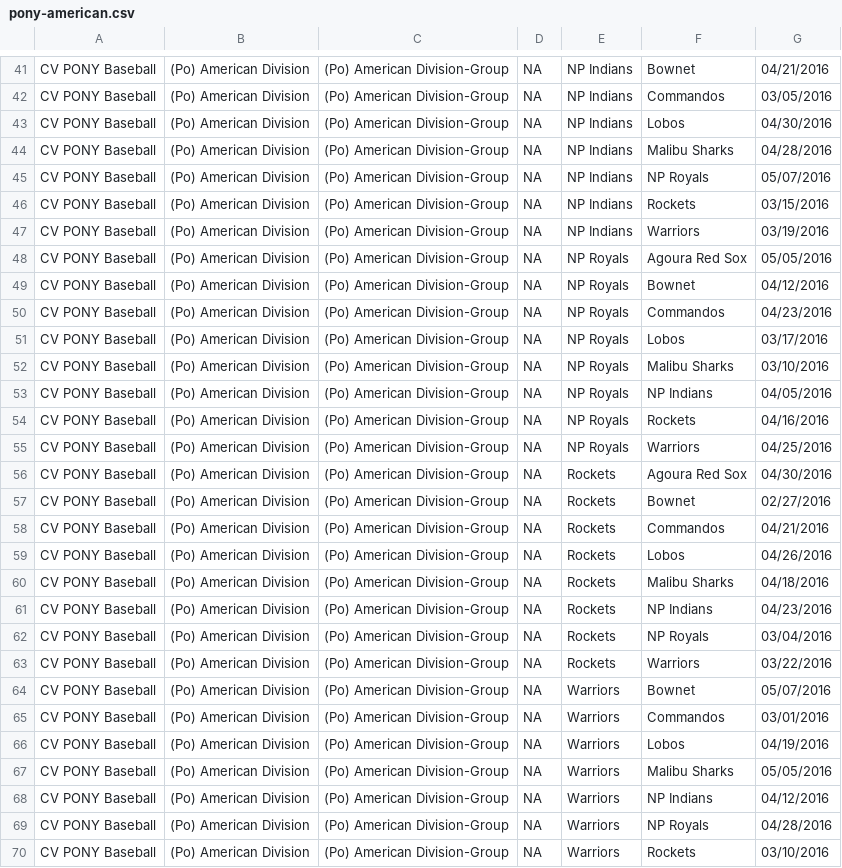
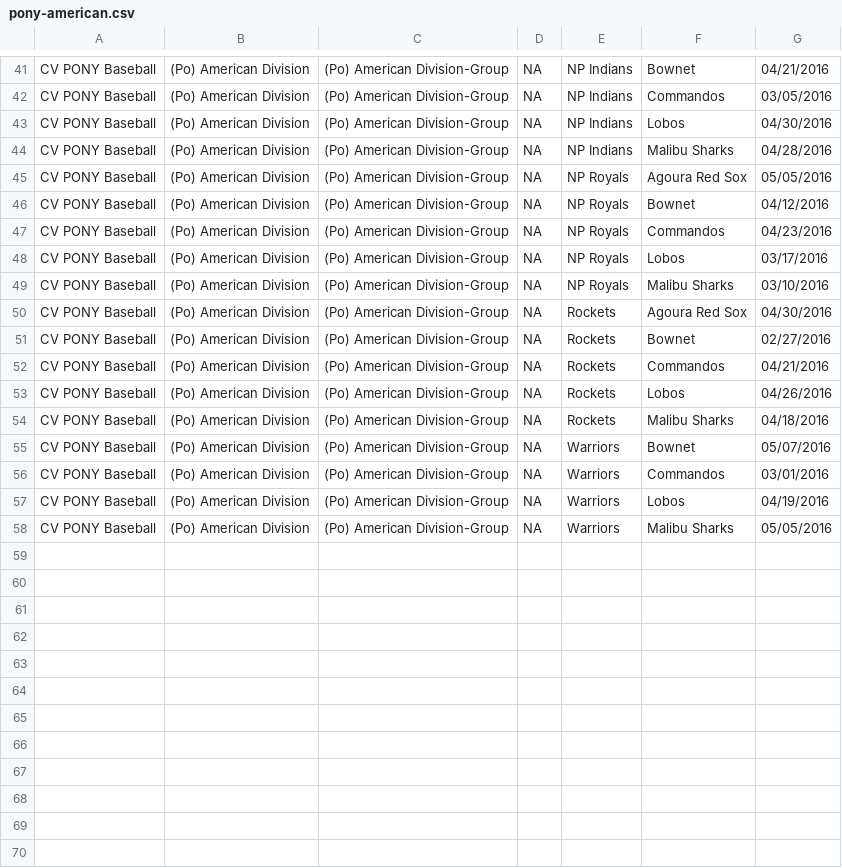
Before and after one commit to erichorne/nppb2016, a CSV file: pony-american.csv, drawn as a sheet; only a part is shown, gaps mark what is left out; the diff names each change by its address in the sheet, - before the commit and + after, or states it on an @@ line.

```diff
--- a/pony-american.csv
+++ b/pony-american.csv
-row 45: CV PONY Baseball | (Po) American Division | (Po) American Division-Group | NA | NP Indians | NP Royals | 05/07/2016
-row 46: CV PONY Baseball | (Po) American Division | (Po) American Division-Group | NA | NP Indians | Rockets | 03/15/2016
-row 47: CV PONY Baseball | (Po) American Division | (Po) American Division-Group | NA | NP Indians | Warriors | 03/19/2016
-row 53: CV PONY Baseball | (Po) American Division | (Po) American Division-Group | NA | NP Royals | NP Indians | 04/05/2016
-row 54: CV PONY Baseball | (Po) American Division | (Po) American Division-Group | NA | NP Royals | Rockets | 04/16/2016
-row 55: CV PONY Baseball | (Po) American Division | (Po) American Division-Group | NA | NP Royals | Warriors | 04/25/2016
-row 61: CV PONY Baseball | (Po) American Division | (Po) American Division-Group | NA | Rockets | NP Indians | 04/23/2016
-row 62: CV PONY Baseball | (Po) American Division | (Po) American Division-Group | NA | Rockets | NP Royals | 03/04/2016
-row 63: CV PONY Baseball | (Po) American Division | (Po) American Division-Group | NA | Rockets | Warriors | 03/22/2016
-row 68: CV PONY Baseball | (Po) American Division | (Po) American Division-Group | NA | Warriors | NP Indians | 04/12/2016
-row 69: CV PONY Baseball | (Po) American Division | (Po) American Division-Group | NA | Warriors | NP Royals | 04/28/2016
-row 70: CV PONY Baseball | (Po) American Division | (Po) American Division-Group | NA | Warriors | Rockets | 03/10/2016
```
Also changed, not shown: 2 other files.
